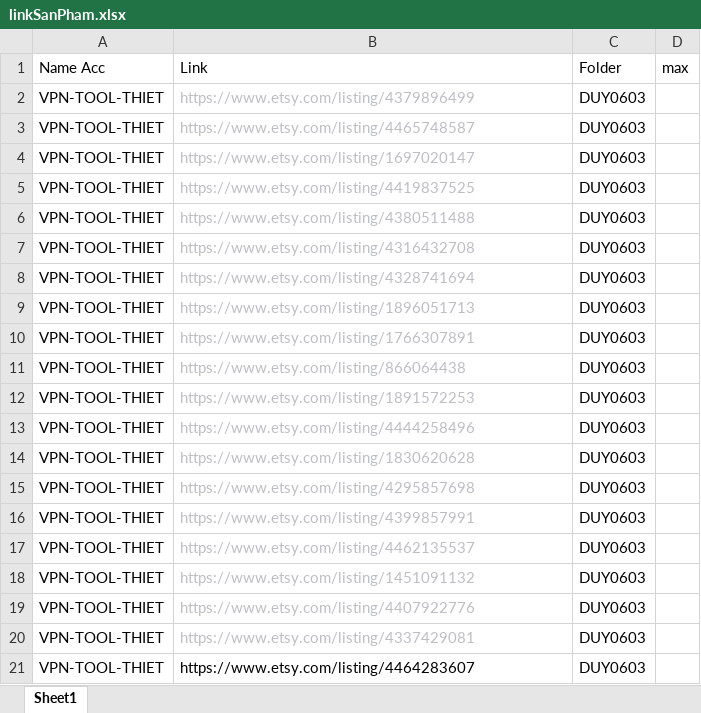
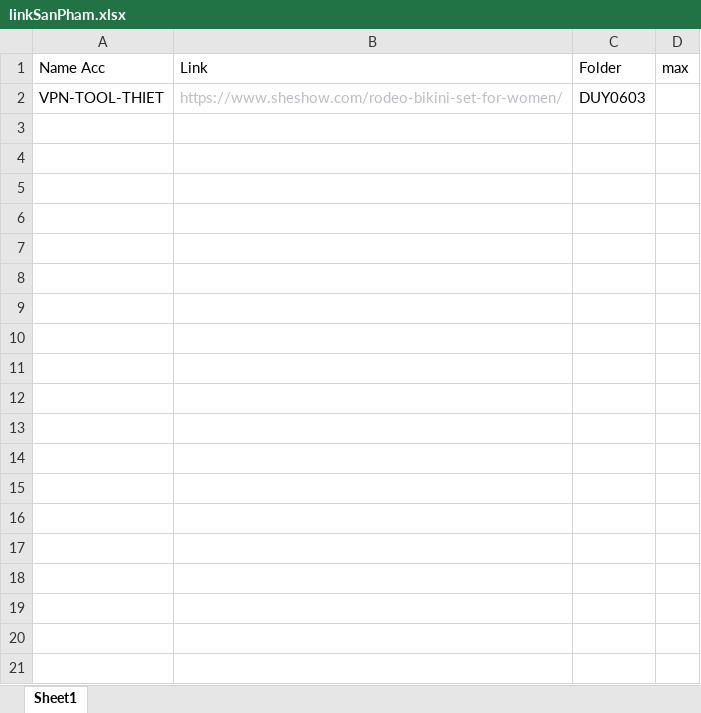
Before and after one commit to BuiVanThiet/CombotoolHidemyaccMaHoa, an Excel workbook: input/linkSanPham.xlsx, sheet Sheet1, drawn as a sheet; only a part is shown; values as stored, in another font and other column widths than the file's, no borders; removed rows and columns are numbered as before the commit, all else as after; the diff covers the shown part only; the diff names each change by its address in the sheet, - before the commit and + after, or states it on an @@ line.

```diff
--- a/input/linkSanPham.xlsx (sheet Sheet1)
+++ b/input/linkSanPham.xlsx (sheet Sheet1)
-row 2: VPN-TOOL-THIET | https://www.etsy.com/listing/4379896499 | DUY0603
-row 3: VPN-TOOL-THIET | https://www.etsy.com/listing/4465748587 | DUY0603
-row 4: VPN-TOOL-THIET | https://www.etsy.com/listing/1697020147 | DUY0603
-row 5: VPN-TOOL-THIET | https://www.etsy.com/listing/4419837525 | DUY0603
-row 6: VPN-TOOL-THIET | https://www.etsy.com/listing/4380511488 | DUY0603
-row 7: VPN-TOOL-THIET | https://www.etsy.com/listing/4316432708 | DUY0603
-row 8: VPN-TOOL-THIET | https://www.etsy.com/listing/4328741694 | DUY0603
-row 9: VPN-TOOL-THIET | https://www.etsy.com/listing/1896051713 | DUY0603
-row 10: VPN-TOOL-THIET | https://www.etsy.com/listing/1766307891 | DUY0603
-B2: https://www.etsy.com/listing/866064438
+B2: https://www.sheshow.com/rodeo-bikini-set-for-women/
-row 12: VPN-TOOL-THIET | https://www.etsy.com/listing/1891572253 | DUY0603
-row 13: VPN-TOOL-THIET | https://www.etsy.com/listing/4444258496 | DUY0603
-row 14: VPN-TOOL-THIET | https://www.etsy.com/listing/1830620628 | DUY0603
-row 15: VPN-TOOL-THIET | https://www.etsy.com/listing/4295857698 | DUY0603
-row 16: VPN-TOOL-THIET | https://www.etsy.com/listing/4399857991 | DUY0603
-row 17: VPN-TOOL-THIET | https://www.etsy.com/listing/4462135537 | DUY0603
-row 18: VPN-TOOL-THIET | https://www.etsy.com/listing/1451091132 | DUY0603
-row 19: VPN-TOOL-THIET | https://www.etsy.com/listing/4407922776 | DUY0603
-row 20: VPN-TOOL-THIET | https://www.etsy.com/listing/4337429081 | DUY0603
-row 21: VPN-TOOL-THIET | https://www.etsy.com/listing/4464283607 | DUY0603
```
Also changed, not shown: 31 removed rows elsewhere in this sheet, 7 other files.
